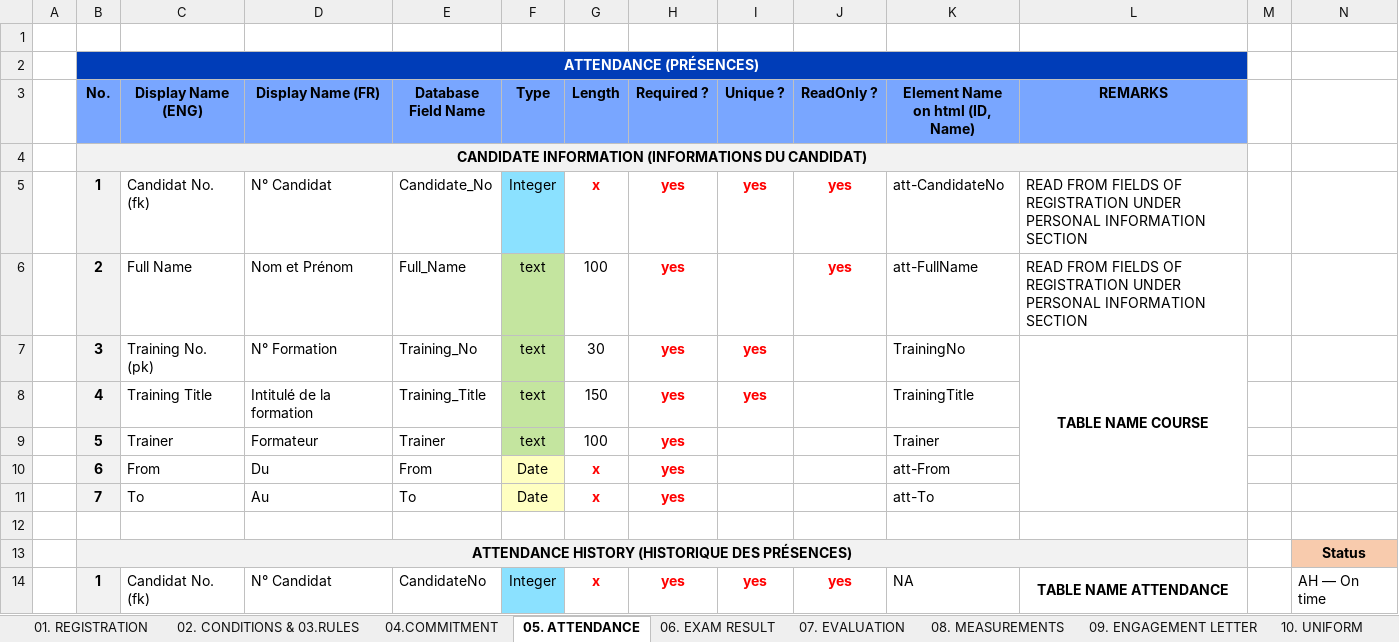
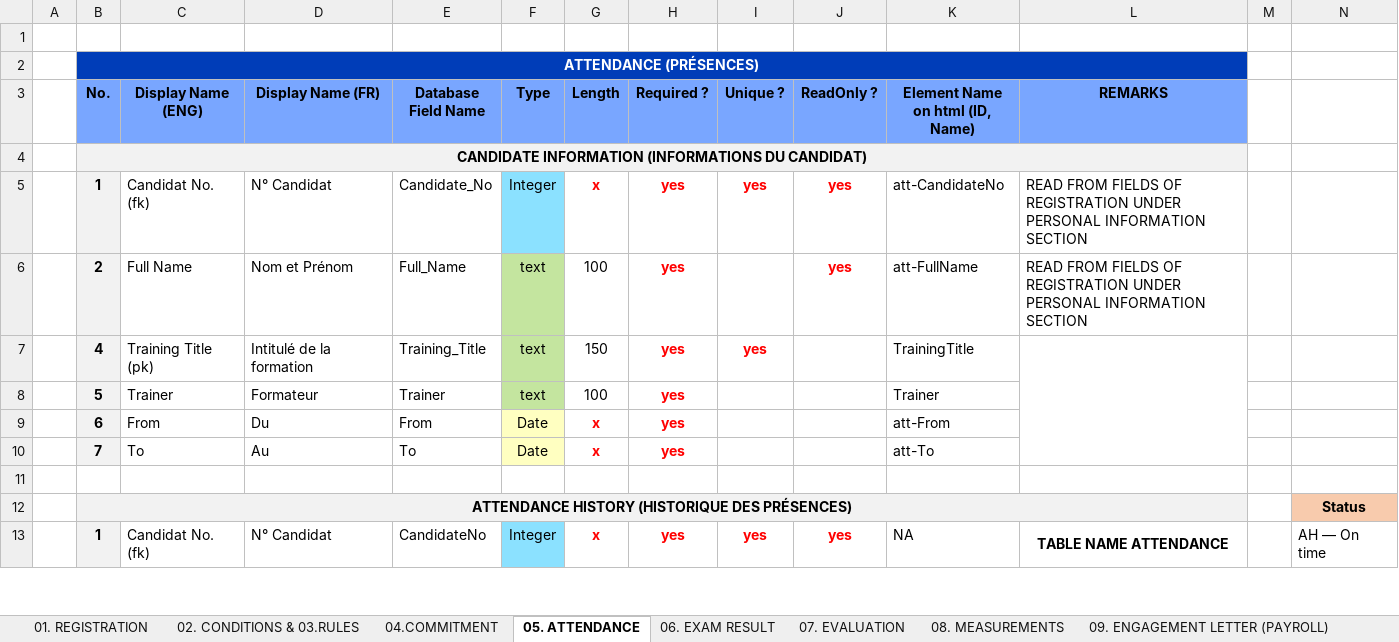
Before and after one commit to bamustafa-84/GSS, an Excel workbook: TC/db/Schema.xlsx, sheet 05. ATTENDANCE, drawn as a sheet; only a part is shown; values as stored, in another font and other column widths than the file's, no borders; removed rows and columns are numbered as before the commit, all else as after; the diff names each change by its address in the sheet, - before the commit and + after, or states it on an @@ line.

```diff
--- a/TC/db/Schema.xlsx (sheet 05. ATTENDANCE)
+++ b/TC/db/Schema.xlsx (sheet 05. ATTENDANCE)
-sheet tab: 09. ENGAGEMENT LETTER
+sheet tab: 09. ENGAGEMENT LETTER (PAYROLL)
-row 7:  | 3 | Training No. (pk) | N° Formation | Training_No | text | 30 | yes | yes |  | TrainingNo | TABLE NAME COURSE
-C7 (Display Name (ENG)): Training Title
+C7 (Display Name (ENG)): Training Title (pk)
+L7:L10 merged
```
Also changed, not shown: sheet 01. REGISTRATION, sheet 09. FILE, sheet 06. EXAM RESULT, sheet 07. EVALUATION, other sheet tabs.
